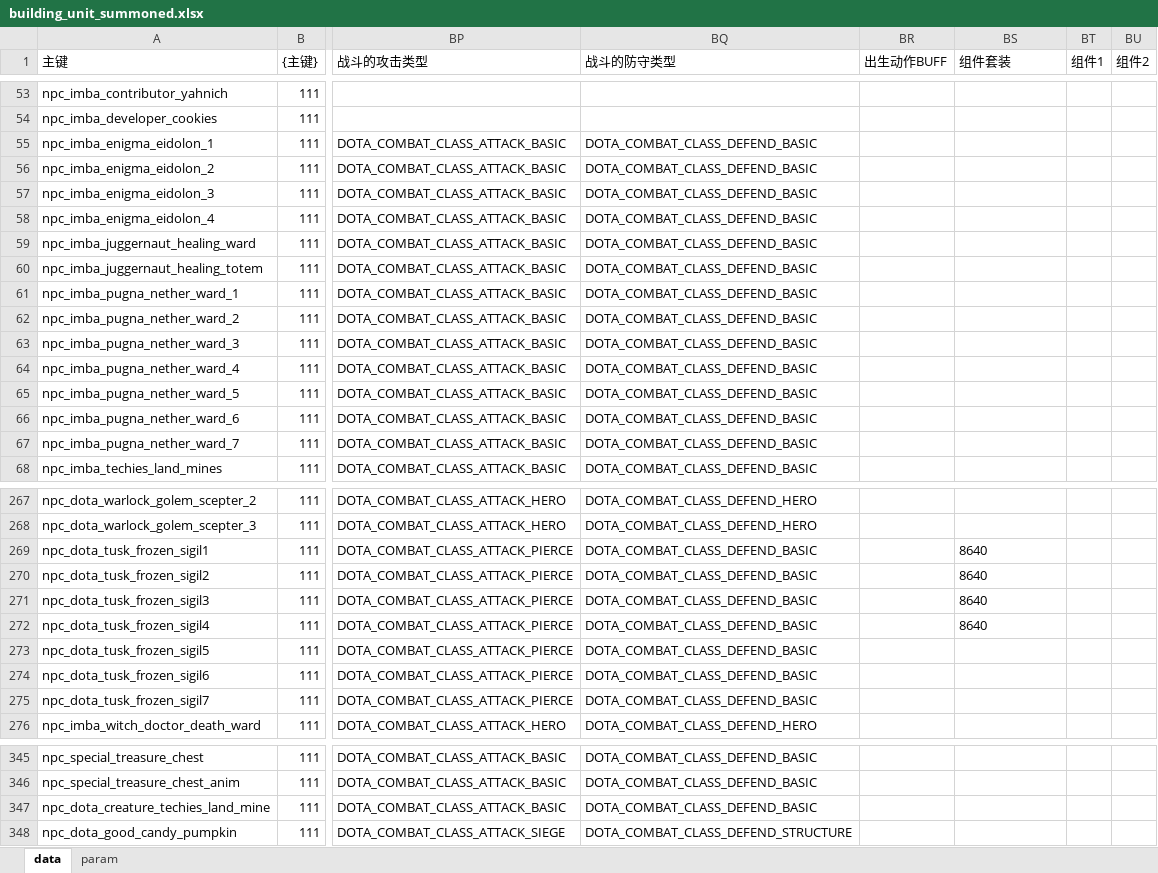
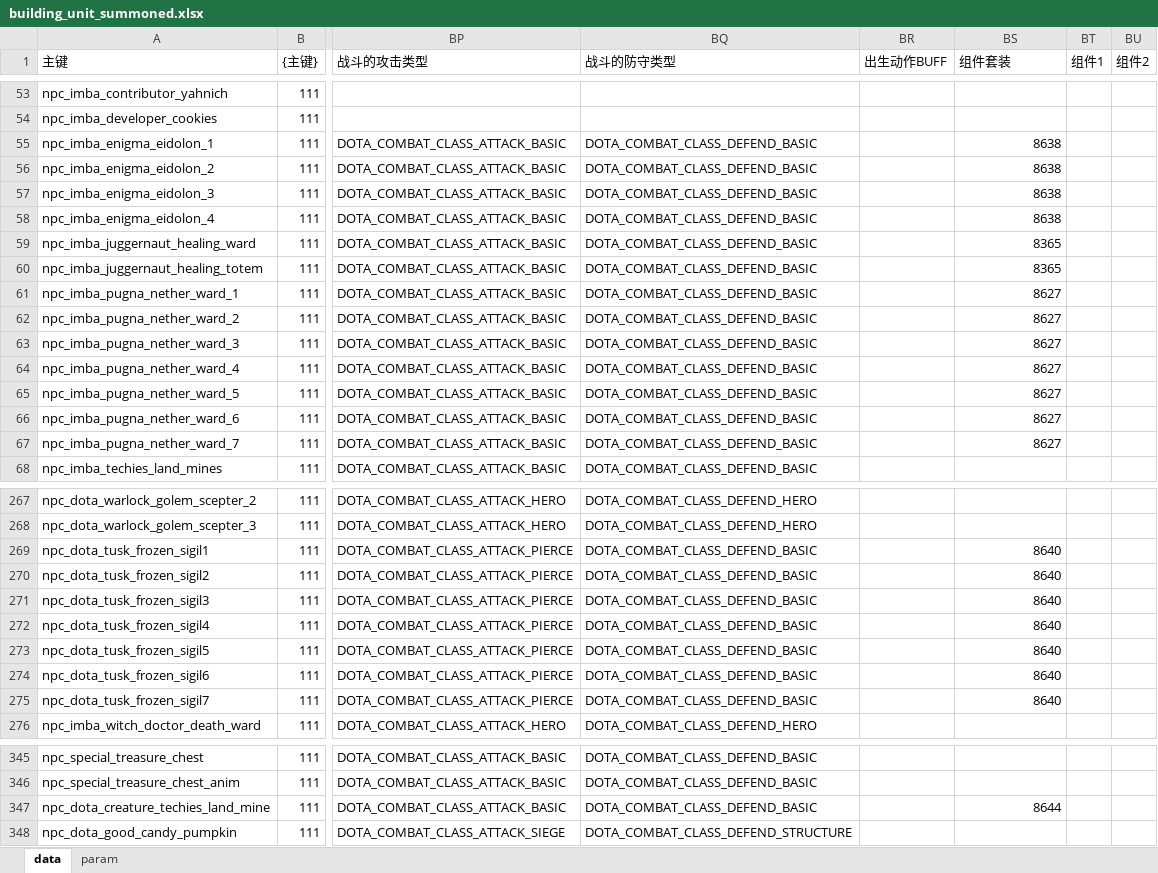
Before and after one commit to cchorseless/xiyou, an Excel workbook: code/excels/building/building_unit_summoned.xlsx, sheet data, drawn as a sheet; only a part is shown, gaps mark what is left out; values as stored, in another font and other column widths than the file's, no borders; the diff covers the shown part only; the diff names each change by its address in the sheet, - before the commit and + after, or states it on an @@ line.

```diff
--- a/code/excels/building/building_unit_summoned.xlsx (sheet data)
+++ b/code/excels/building/building_unit_summoned.xlsx (sheet data)
-BS55:BS58 (组件套装): (empty)
+BS55:BS58 (组件套装): 8638
-BS59:BS60 (组件套装): (empty)
+BS59:BS60 (组件套装): 8365
-BS61:BS67 (组件套装): (empty)
+BS61:BS67 (组件套装): 8627
-BS269:BS272 alignment: left
+BS269:BS272 alignment: right
-BS273:BS275 (组件套装): (empty)
+BS273:BS275 (组件套装): 8640
-BS347 (组件套装): (empty)
+BS347 (组件套装): 8644
```
Also changed, not shown: 66 edited cells elsewhere in this sheet, 9 other files.
